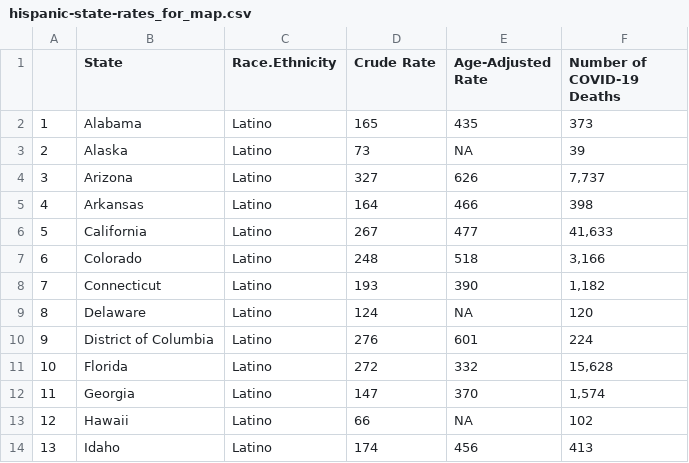
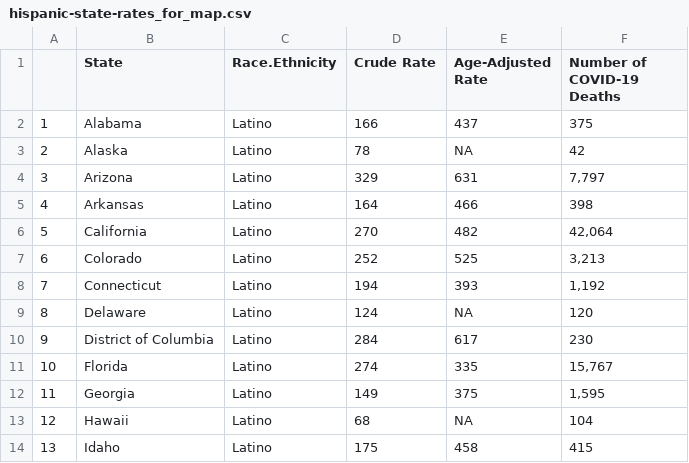
Before and after one commit to APM-Research-Lab/color-of-coronavirus, a CSV file: data_from_charts/hispanic-state-rates_for_map.csv, drawn as a sheet; only a part is shown; the diff covers the shown part only.

```diff
--- a/data_from_charts/hispanic-state-rates_for_map.csv
+++ b/data_from_charts/hispanic-state-rates_for_map.csv
@@ -1,14 +1,14 @@
 "","State","Race.Ethnicity","Crude Rate","Age-Adjusted Rate","Number of COVID-19 Deaths"
-"1","Alabama","Latino",165,435,"    373"
-"2","Alaska","Latino",73,NA,"     39"
-"3","Arizona","Latino",327,626,"  7,737"
+"1","Alabama","Latino",166,437,"    375"
+"2","Alaska","Latino",78,NA,"     42"
+"3","Arizona","Latino",329,631,"  7,797"
 "4","Arkansas","Latino",164,466,"    398"
-"5","California","Latino",267,477," 41,633"
-"6","Colorado","Latino",248,518,"  3,166"
-"7","Connecticut","Latino",193,390,"  1,182"
+"5","California","Latino",270,482," 42,064"
+"6","Colorado","Latino",252,525,"  3,213"
+"7","Connecticut","Latino",194,393,"  1,192"
 "8","Delaware","Latino",124,NA,"    120"
-"9","District of Columbia","Latino",276,601,"    224"
-"10","Florida","Latino",272,332," 15,628"
-"11","Georgia","Latino",147,370,"  1,574"
-"12","Hawaii","Latino",66,NA,"    102"
-"13","Idaho","Latino",174,456,"    413"
+"9","District of Columbia","Latino",284,617,"    230"
+"10","Florida","Latino",274,335," 15,767"
+"11","Georgia","Latino",149,375,"  1,595"
+"12","Hawaii","Latino",68,NA,"    104"
+"13","Idaho","Latino",175,458,"    415"
```
Also changed, not shown: 90 edited cells elsewhere in this file, data_from_charts/asian-state-rates_for_map.csv, data_from_charts/chart_1.csv, 10 other files.
